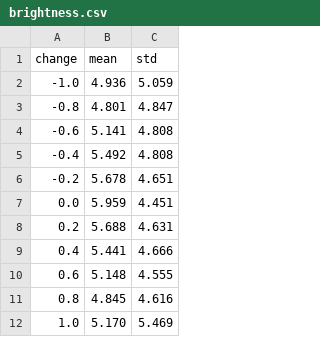
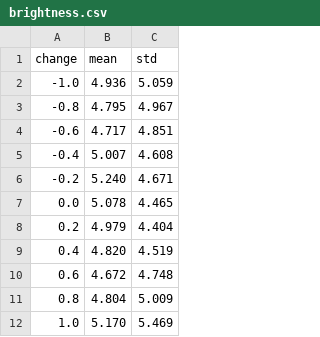
Before and after one commit to janpf/NIAA, a CSV file: edit_analysis/data/brightness.csv, drawn as a sheet.

```diff
--- a/edit_analysis/data/brightness.csv
+++ b/edit_analysis/data/brightness.csv
@@ -2,11 +2,11 @@ change, mean, std
 -1.0, 4.936, 5.059
--0.8, 4.801, 4.847
--0.6, 5.141, 4.808
--0.4, 5.492, 4.808
--0.2, 5.678, 4.651
-0.0, 5.959, 4.451
-0.2, 5.688, 4.631
-0.4, 5.441, 4.666
-0.6, 5.148, 4.555
-0.8, 4.845, 4.616
+-0.8, 4.795, 4.967
+-0.6, 4.717, 4.851
+-0.4, 5.007, 4.608
+-0.2, 5.240, 4.671
+0.0, 5.078, 4.465
+0.2, 4.979, 4.404
+0.4, 4.820, 4.519
+0.6, 4.672, 4.748
+0.8, 4.804, 5.009
 1.0, 5.170, 5.469
```
Also changed, not shown: edit_analysis/data/b_c_compare.csv, edit_analysis/data/contrast.csv, 26 other files.
